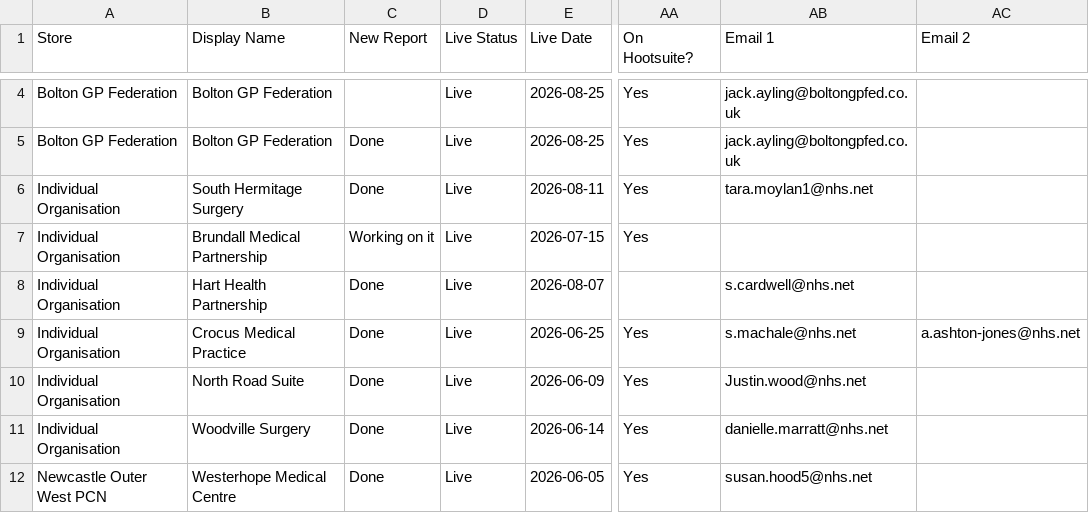
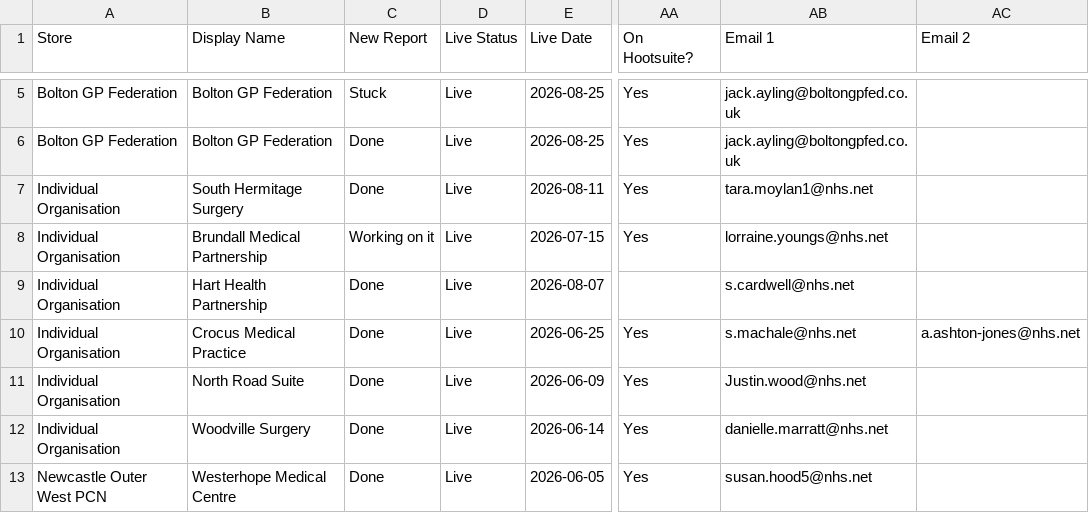
Before and after one commit to JCRedmoorHealth/vercel-mcp-python, a CSV file: Boards data/SMMSMasterList.csv, drawn as a sheet; only a part is shown, gaps mark what is left out; addresses are those after the commit; the diff covers the shown part only; the diff names each change by its address in the sheet, - before the commit and + after, or states it on an @@ line.

```diff
--- a/Boards data/SMMSMasterList.csv
+++ b/Boards data/SMMSMasterList.csv
-C5 (New Report): (empty)
+C5 (New Report): Stuck
-AB8 (Email 1): (empty)
+AB8 (Email 1): lorraine.youngs@nhs.net
```
Also changed, not shown: 3 added rows and 7 edited cells elsewhere in this file, Boards data/Individuals Board.csv, Boards data/InvoicesAndCollections.csv, 1 other file.
